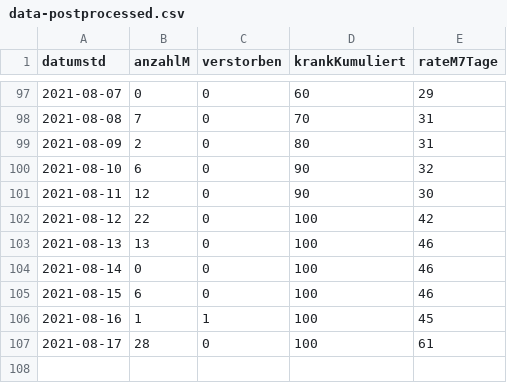
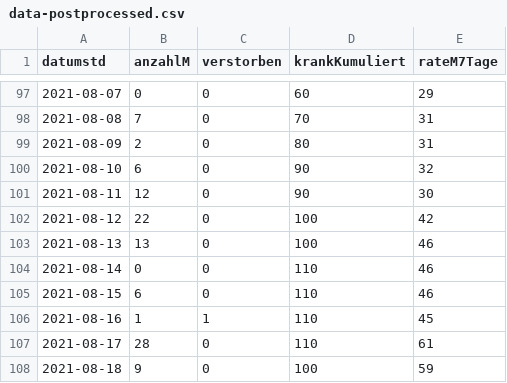
Before and after one commit to solygen/flat-covid19-olpe, a CSV file: data-postprocessed.csv, drawn as a sheet; only a part is shown, gaps mark what is left out.

Commit message:
Flat: latest data (2021-08-19T05:06:09.016Z) {   "date": "2021-08-19T05:06:09.016Z",   "files": [     {       "name": "data-history.csv",       "deltaBytes": 1094,       "source": "https://www.lzg.nrw.de/covid19/daten/covid19_5966.csv"     },     {       "name": "data-postprocessed.csv",       "deltaBytes": 23,       "source": "https://www.lzg.nrw.de/covid19/daten/covid19_5966.csv"     },     {       "name": "data.csv",       "deltaBytes": 6,       "source": "https://www.lzg.nrw.de/covid19/daten/covid19_5966.csv"     }   ] }

```diff
--- a/data-postprocessed.csv
+++ b/data-postprocessed.csv
@@ -103,5 +103,6 @@ datumstd,anzahlM,verstorben,krankKumuliert,rateM7Tage
 2021-08-13,13,0,100,46
-2021-08-14,0,0,100,46
-2021-08-15,6,0,100,46
-2021-08-16,1,1,100,45
-2021-08-17,28,0,100,61
+2021-08-14,0,0,110,46
+2021-08-15,6,0,110,46
+2021-08-16,1,1,110,45
+2021-08-17,28,0,110,61
+2021-08-18,9,0,100,59
```
Also changed, not shown: data-history.csv, data.csv.
